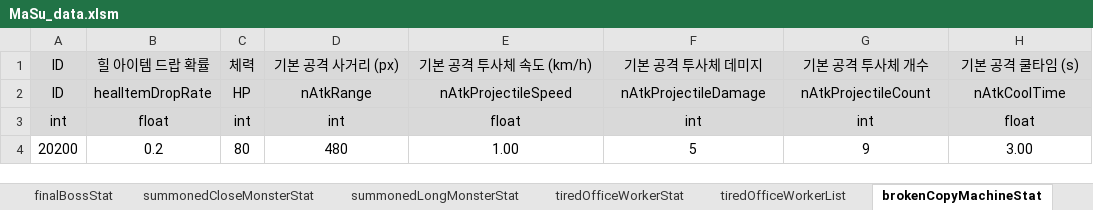
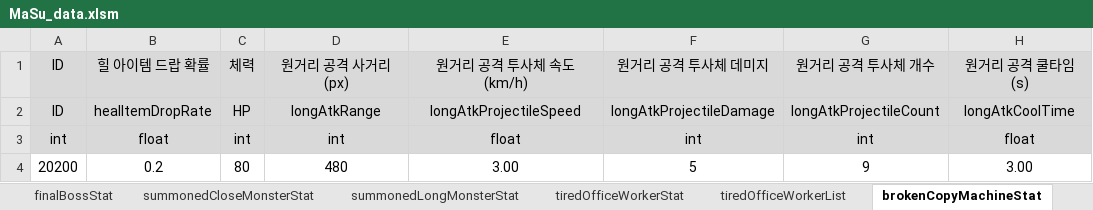
Before and after one commit to kimi5231/B1A2_project1_data, an Excel workbook: data/MaSu_data.xlsm, sheet brokenCopyMachineStat, drawn as a sheet; values as stored, in another font and other column widths than the file's, no borders; the diff names each change by its address in the sheet, - before the commit and + after, or states it on an @@ line.

Commit message:
stat 수정
- playerStat에 컬럼(원거리 공격 데미지) 추가
- stat 내 수치 수정

```diff
--- a/data/MaSu_data.xlsm (sheet brokenCopyMachineStat)
+++ b/data/MaSu_data.xlsm (sheet brokenCopyMachineStat)
-D1: 기본 공격 사거리 (px)
+D1: 원거리 공격 사거리 (px)
-E1: 기본 공격 투사체 속도 (km/h)
+E1: 원거리 공격 투사체 속도 (km/h)
-F1: 기본 공격 투사체 데미지
+F1: 원거리 공격 투사체 데미지
-G1: 기본 공격 투사체 개수
+G1: 원거리 공격 투사체 개수
-H1: 기본 공격 쿨타임 (s)
+H1: 원거리 공격 쿨타임 (s)
-D2: nAtkRange
+D2: longAtkRange
-E2: nAtkProjectileSpeed
+E2: longAtkProjectileSpeed
-F2: nAtkProjectileDamage
+F2: longAtkProjectileDamage
-G2: nAtkProjectileCount
+G2: longAtkProjectileCount
-H2: nAtkCoolTime
+H2: longAtkCoolTime
-E4: 1.00
+E4: 3.00
```
Also changed, not shown: sheet playerStat, sheet summonedLongMonsterStat, sheet summonedCloseMonsterStat, sheet tiredOfficeWorkerStat, sheet amateurFencerStat, sheet finalBossStat, 3 other files.
